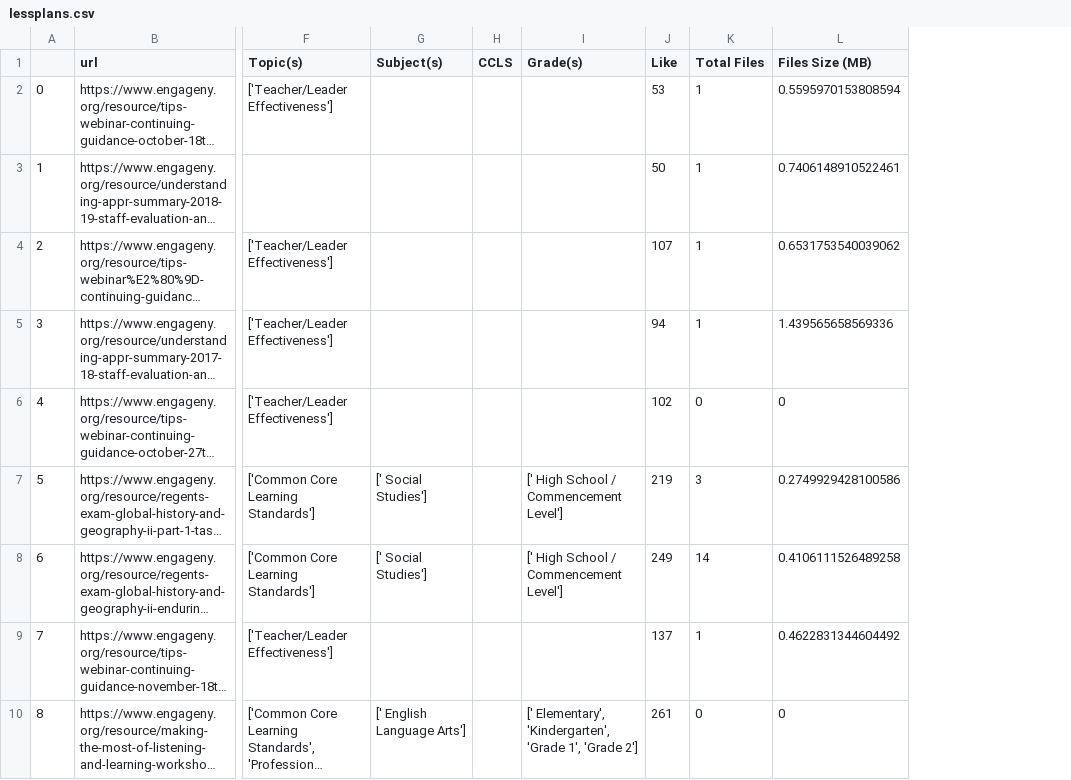
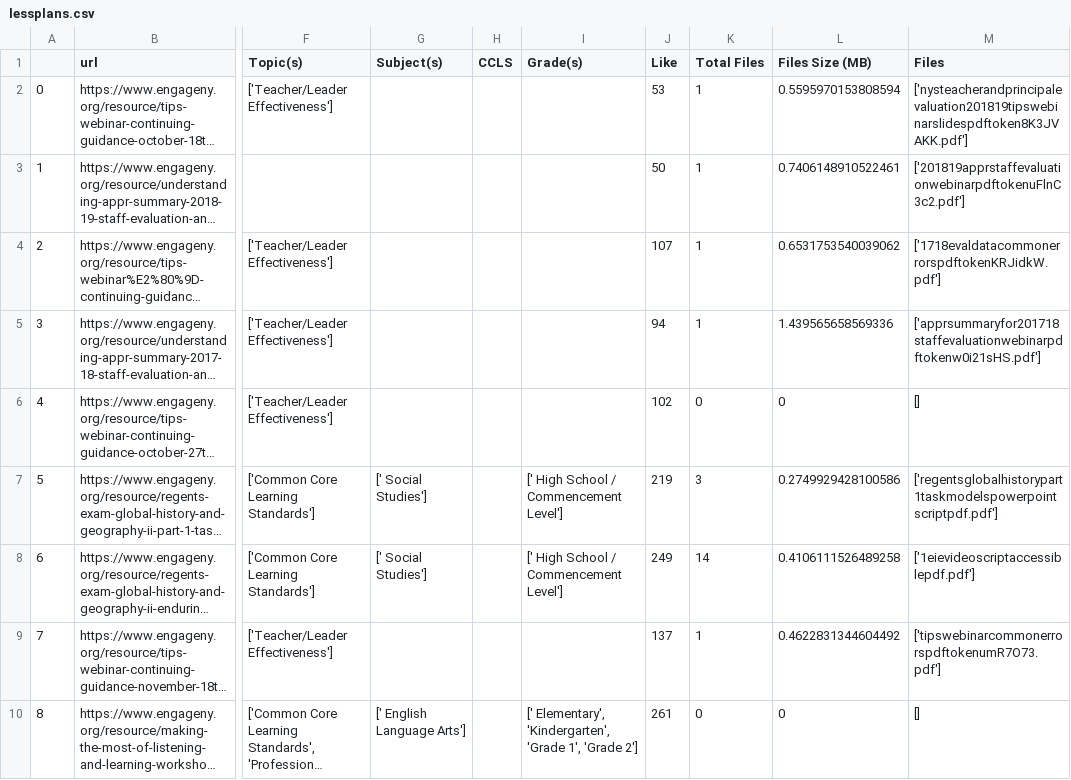
Before and after one commit to duy007/webscrapping-project, a CSV file: lessplans.csv, drawn as a sheet; only a part is shown, gaps mark what is left out; long unchanged cells end in …; the diff names each change by its address in the sheet, - before the commit and + after, or states it on an @@ line.

Commit message:
add documentations to webscrapping.py and updated lessplans.csv to includes associated files

```diff
--- a/lessplans.csv
+++ b/lessplans.csv
+column M (Files), rows 2-10: ['nysteacherandprincipalevaluation201819tipswebinarslidespdftoken8K3JVAKK.pdf'] | ['201819apprstaffevaluationwebinarpdftokenuFlnC3c2.pdf'] | ['1718evaldatacommonerrorspdftokenKRJidkW.pdf'] | ['apprsummaryfor201718staffevaluationwebinarpdftokenw0i21sHS.pdf'] | [] | ['regentsglobalhistorypart1taskmodelspowerpointscriptpdf.pdf'] | ['1eievideoscriptaccessiblepdf.pdf'] | ['tipswebinarcommonerrorspdftokenumR7O73.pdf'] | []
```
Also changed, not shown: 2 other files.
